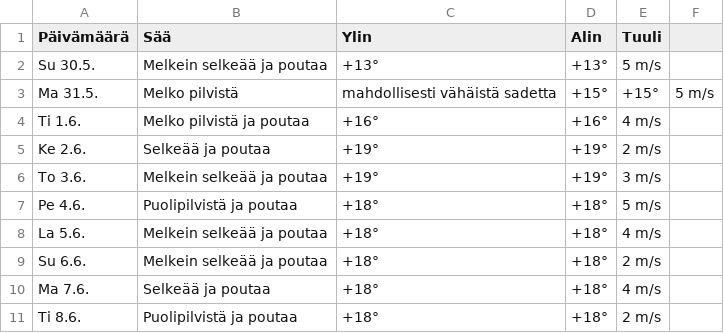
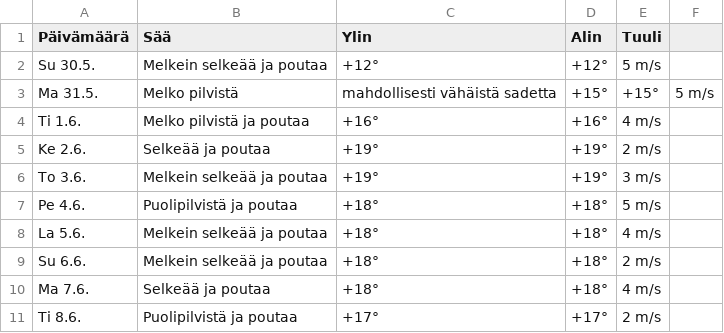
Before and after one commit to edwsqa/Crawler, a CSV file: files/WeatherOulu.csv, drawn as a sheet.

```diff
--- a/files/WeatherOulu.csv
+++ b/files/WeatherOulu.csv
@@ -1,3 +1,3 @@
 Päivämäärä, Sää, Ylin, Alin, Tuuli
-Su 30.5.,Melkein selkeää ja poutaa,+13°,+13°,5 m/s
+Su 30.5.,Melkein selkeää ja poutaa,+12°,+12°,5 m/s
 Ma 31.5.,Melko pilvistä, mahdollisesti vähäistä sadetta,+15°,+15°,5 m/s
@@ -10,2 +10,2 @@ Su 6.6.,Melkein selkeää ja poutaa,+18°,+18°,2 m/s
 Ma 7.6.,Selkeää ja poutaa,+18°,+18°,4 m/s
-Ti 8.6.,Puolipilvistä ja poutaa,+18°,+18°,2 m/s
+Ti 8.6.,Puolipilvistä ja poutaa,+17°,+17°,2 m/s
```
Also changed, not shown: files/WeatherKajaani.csv, files/WeatherYlivieska.csv, 1 other file.
